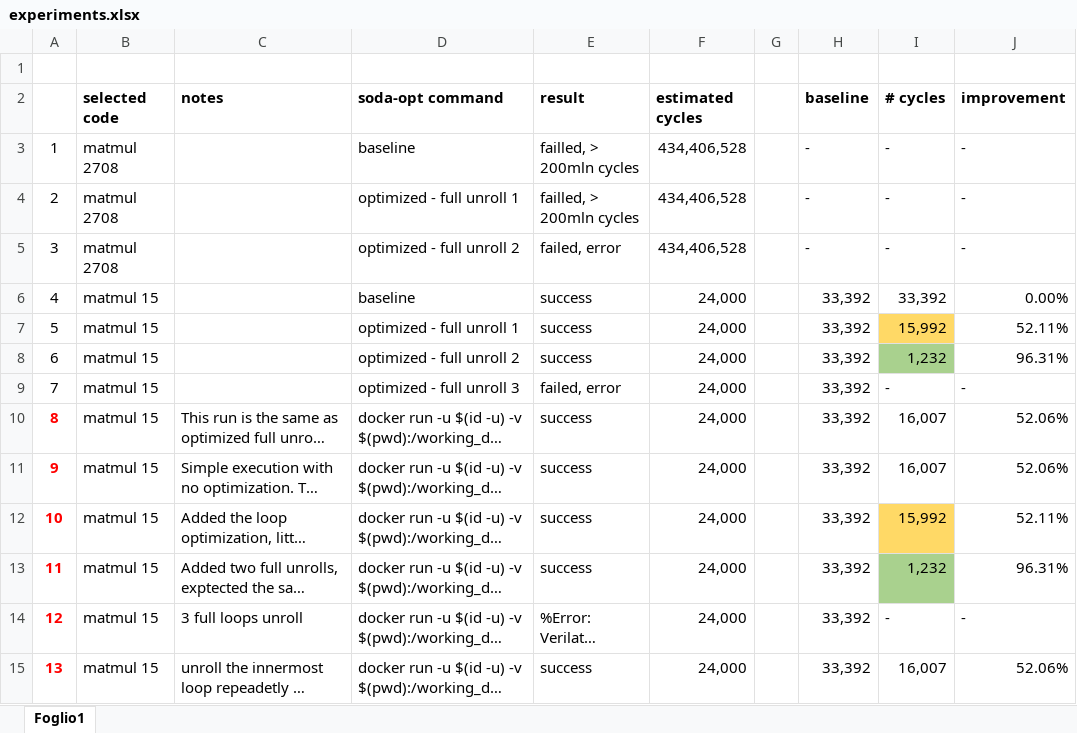
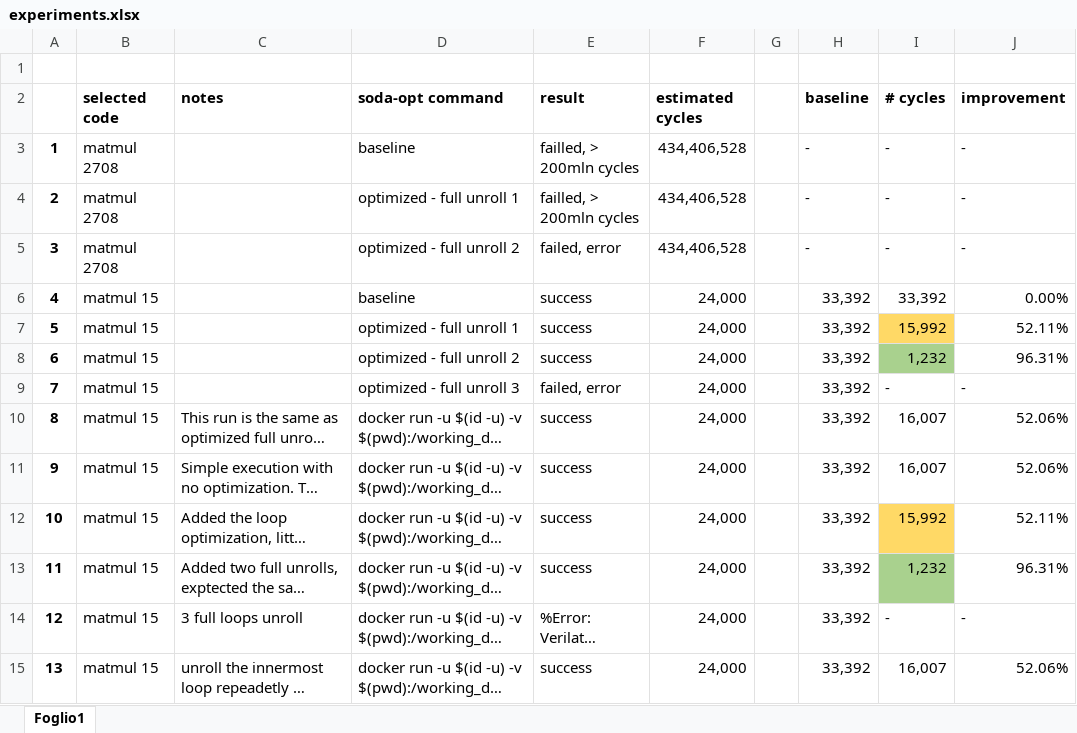
Before and after one commit to dmsgnn/master-thesis, an Excel workbook: experiments.xlsx, sheet Foglio1, drawn as a sheet; only a part is shown; long unchanged cells end in …; values as stored, in another font and other column widths than the file's, no borders; the diff covers the shown part only; the diff names each change by its address in the sheet, - before the commit and + after, or states it on an @@ line.

```diff
--- a/experiments.xlsx (sheet Foglio1)
+++ b/experiments.xlsx (sheet Foglio1)
-A3:A9 bold: off
+A3:A9 bold: on
-A10:A15 text colour: #FF0000
+A10:A15 text colour: black
```
Also changed, not shown: 5 edited cells and cell formats elsewhere in this sheet.
